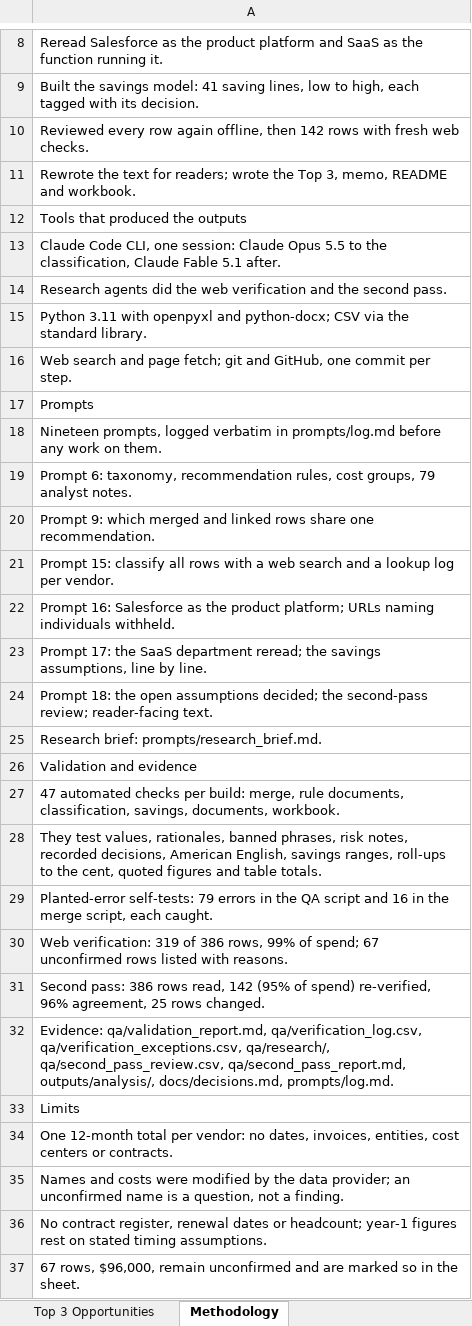
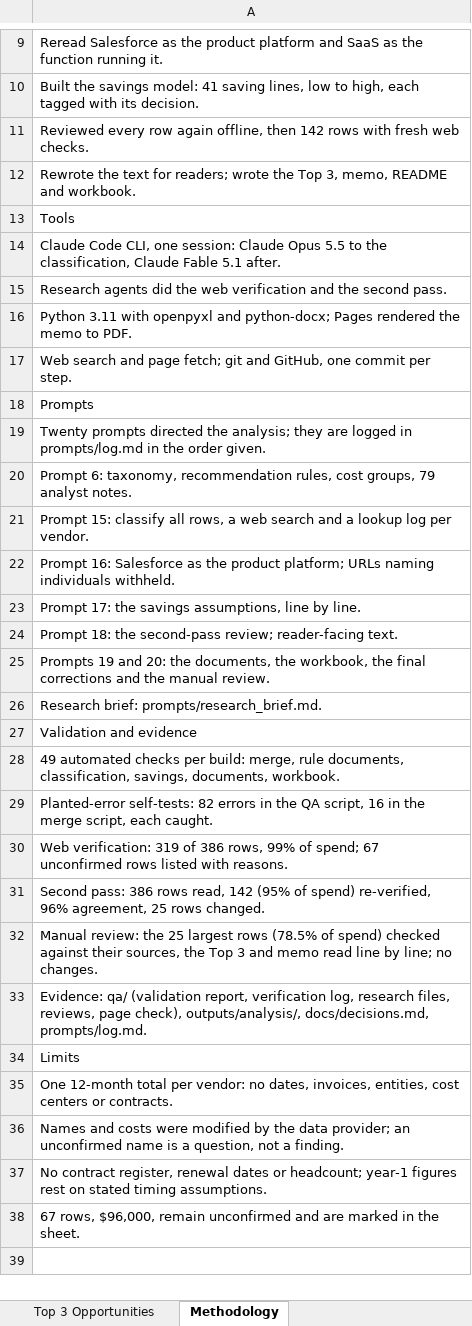
Before and after one commit to claxman/vendor-spend-analysis, an Excel workbook: outputs/sheet/Vendor Analysis Assessment - Chaitanya Laxman.xlsx, sheet Methodology, drawn as a sheet; only a part is shown, gaps mark what is left out; values as stored, in another font and other column widths than the file's, no borders; removed rows and columns are numbered as before the commit, all else as after; the diff covers the shown part only; the diff names each change by its address in the sheet, - before the commit and + after, or states it on an @@ line.

```diff
--- a/outputs/sheet/Vendor Analysis Assessment - Chaitanya Laxman.xlsx (sheet Methodology)
+++ b/outputs/sheet/Vendor Analysis Assessment - Chaitanya Laxman.xlsx (sheet Methodology)
-A13: Tools that produced the outputs
+A13: Tools
-A16: …and python-docx; CSV via the standard library.
+A16: …and python-docx; Pages rendered the memo to PDF.
-A19: Nineteen prompts, logged verbatim in prompts/log.md before any work on them.
+A19: Twenty prompts directed the analysis; they are logged in prompts/log.md in the order given.
-A21: Prompt 9: which merged and linked rows share one recommendation.
+A21: Prompt 15: classify all rows, a web search and a lookup log per vendor.
-row 21: Prompt 15: classify all rows with a web search and a lookup log per vendor.
-A23: …17: the SaaS department reread; the savings assumptions,…
+A23: …17: the savings assumptions,…
-A24: …18: the open assumptions decided; the second-pass review;…
+A24: …18: the second-pass review;…
+row 25: Prompts 19 and 20: the documents, the workbook, the final corrections and the manual review.
-A28: 47 automated checks…
+A28: 49 automated checks…
-A29: They test values, rationales, banned phrases, risk notes, recorded decisions, American English, savings ranges, roll-ups to the cent, quoted figures and table totals.
+A29: Planted-error self-tests: 82 errors in the QA script, 16 in the merge script, each caught.
-row 29: Planted-error self-tests: 79 errors in the QA script and 16 in the merge script, each caught.
-A32: Evidence: qa/validation_report.md, qa/verification_log.csv, qa/verification_exceptions.csv, qa/research/, qa/second_pass_review.csv, qa/second_pass_report.md, outputs/analysis/, docs/decisions.md, prompts/log.md.
+A32: Manual review: the 25 largest rows (78.5% of spend) checked against their sources, the Top 3 and memo read line by line; no changes.
+row 33: Evidence: qa/ (validation report, verification log, research files, reviews, page check), outputs/analysis/, docs/decisions.md, prompts/log.md.
-A38: …are marked so in the…
+A38: …are marked in the…
```
Also changed, not shown: 1 added row elsewhere in this sheet, sheet Vendor Analysis Assessment, sheet CEOCFO Recommendations, sheet Top 3 Opportunities, 32 other files.
